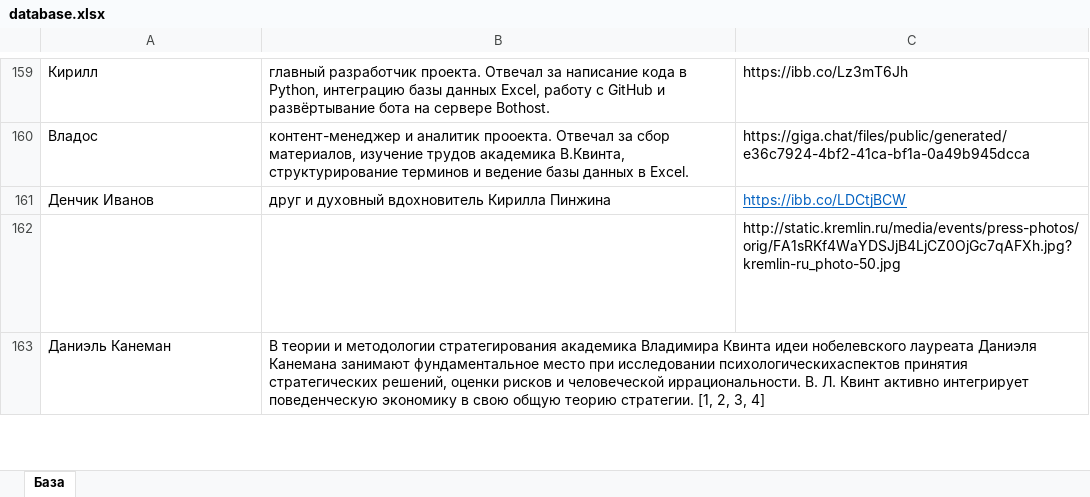
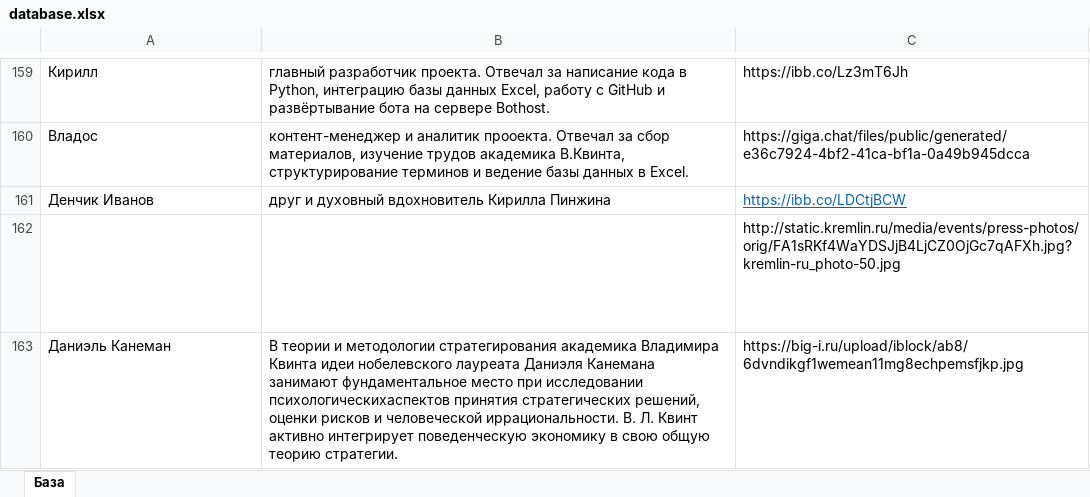
Before and after one commit to pinzinkirill-ctrl/my_bot, an Excel workbook: database.xlsx, sheet База, drawn as a sheet; only a part is shown, gaps mark what is left out; values as stored, in another font and other column widths than the file's, no borders; the diff covers the shown part only; the diff names each change by its address in the sheet, - before the commit and + after, or states it on an @@ line.

Commit message:
Add files via upload

```diff
--- a/database.xlsx (sheet База)
+++ b/database.xlsx (sheet База)
-B163: …теорию стратегии. [1, 2, 3, 4]
+B163: …теорию стратегии.
-C163: (empty)
+C163: https://big-i.ru/upload/iblock/ab8/6dvndikgf1wemean11mg8echpemsfjkp.jpg
```
Also changed, not shown: 1 removed row and 1 edited cell elsewhere in this sheet.
